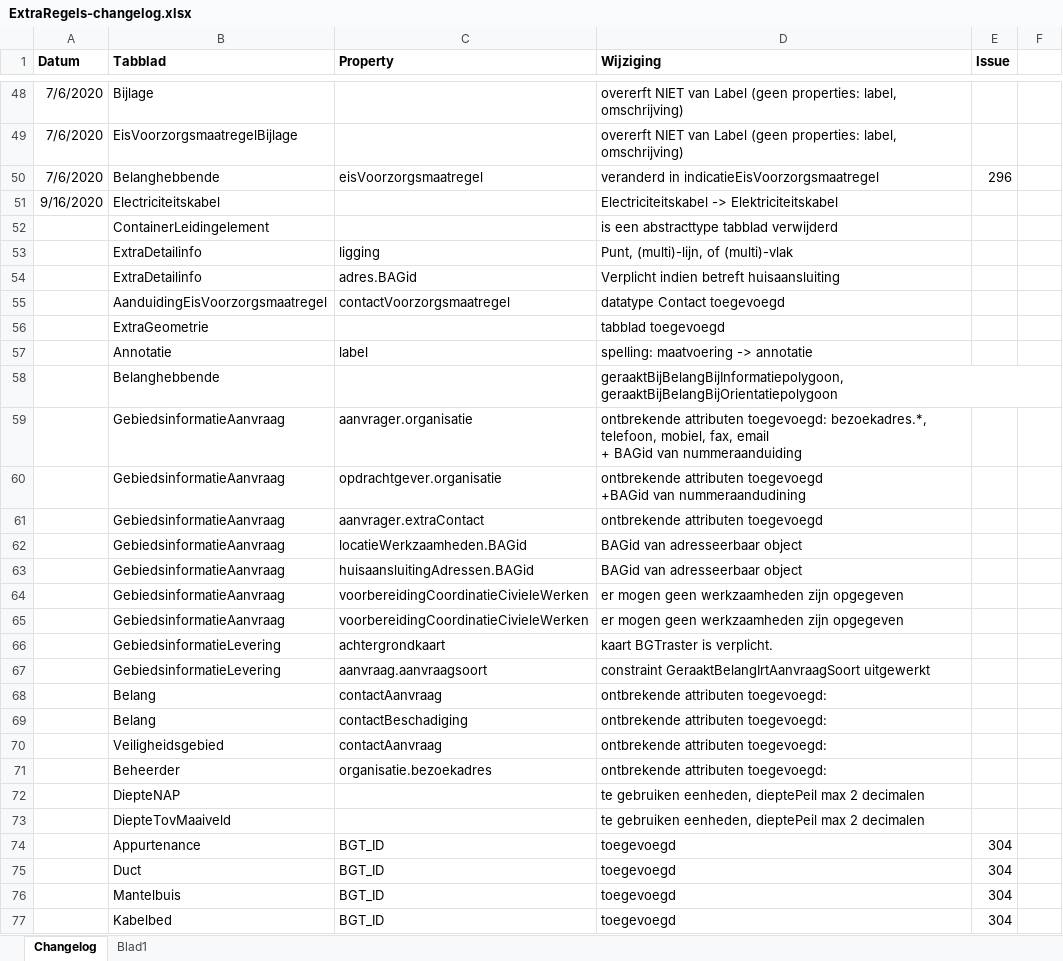
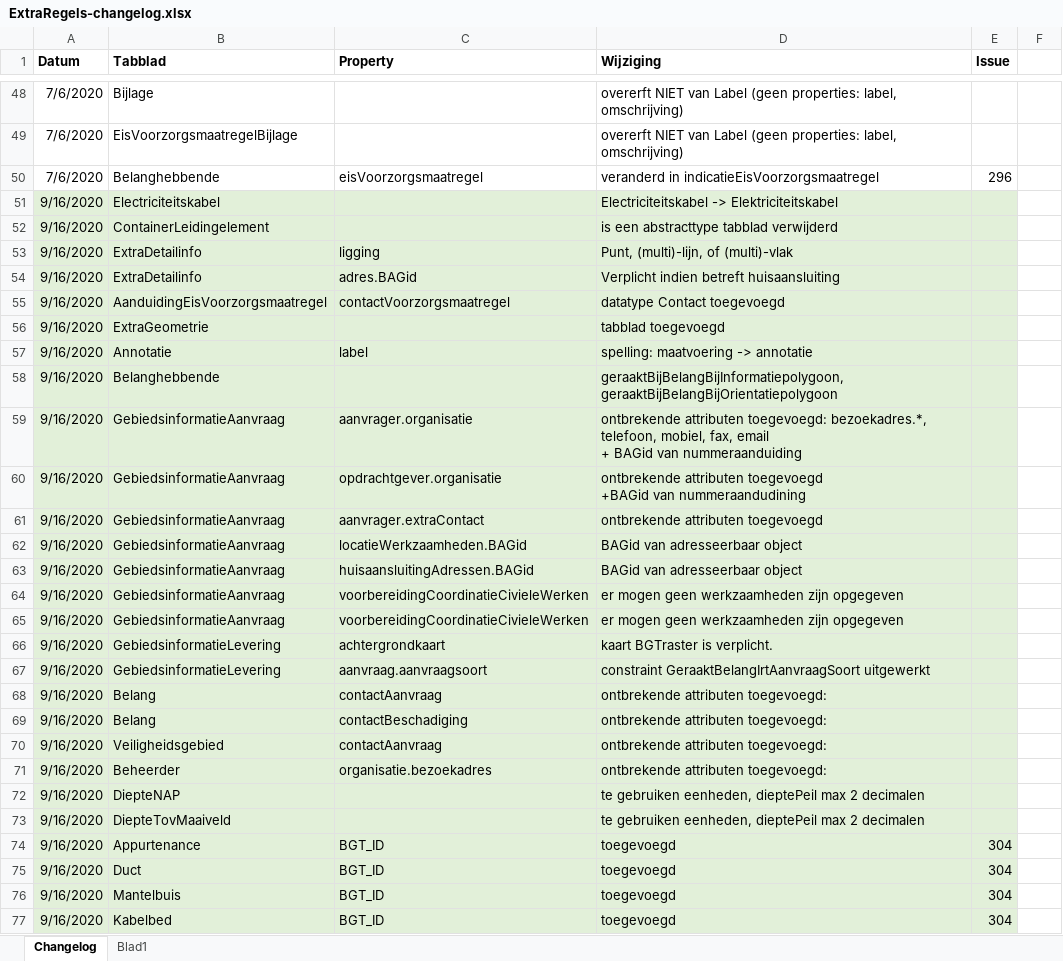
Before and after one commit to Geonovum/imkl2015-review, an Excel workbook: IMKL2.x/3. extraregels/ExtraRegels-changelog.xlsx, sheet Changelog, drawn as a sheet; only a part is shown, gaps mark what is left out; values as stored, in another font and other column widths than the file's, no borders; the diff covers the shown part only; the diff names each change by its address in the sheet, - before the commit and + after, or states it on an @@ line.

```diff
--- a/IMKL2.x/3. extraregels/ExtraRegels-changelog.xlsx (sheet Changelog)
+++ b/IMKL2.x/3. extraregels/ExtraRegels-changelog.xlsx (sheet Changelog)
-A51:E77 fill: none
+A51:E77 fill: #E2F0D9
-A52:A77 (Datum): (empty)
+A52:A77 (Datum): 9/16/2020
```
Also changed, not shown: 1 added row elsewhere in this sheet, IMKL2.x/4. waardelijsten/IMKL-Waardelijsten-changelog.xlsx, IMKL2.x/5. visualisatie/PMKL-Handreiking-visualisatie-changelog.xlsx, 28 other files.
